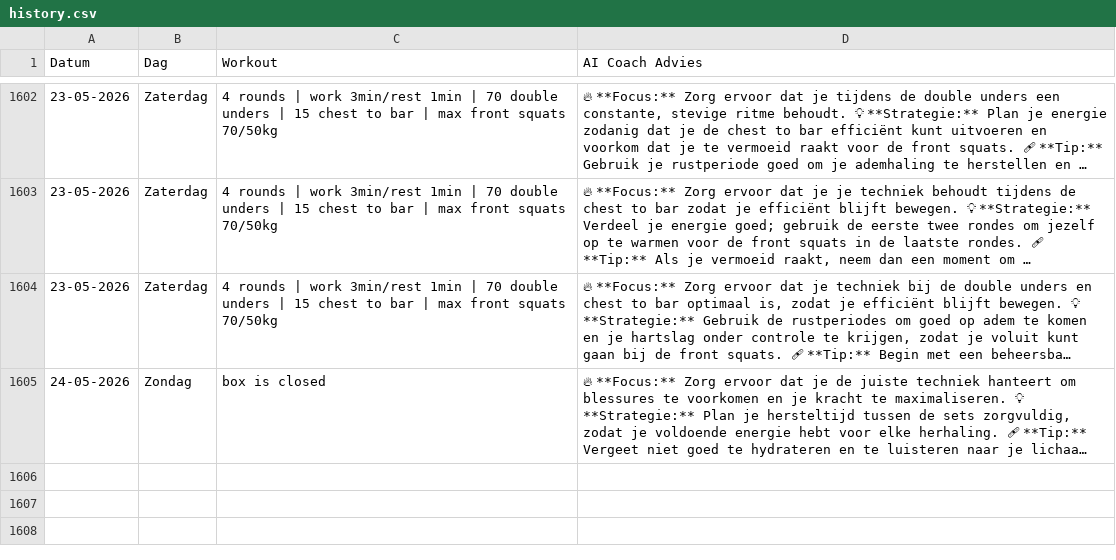
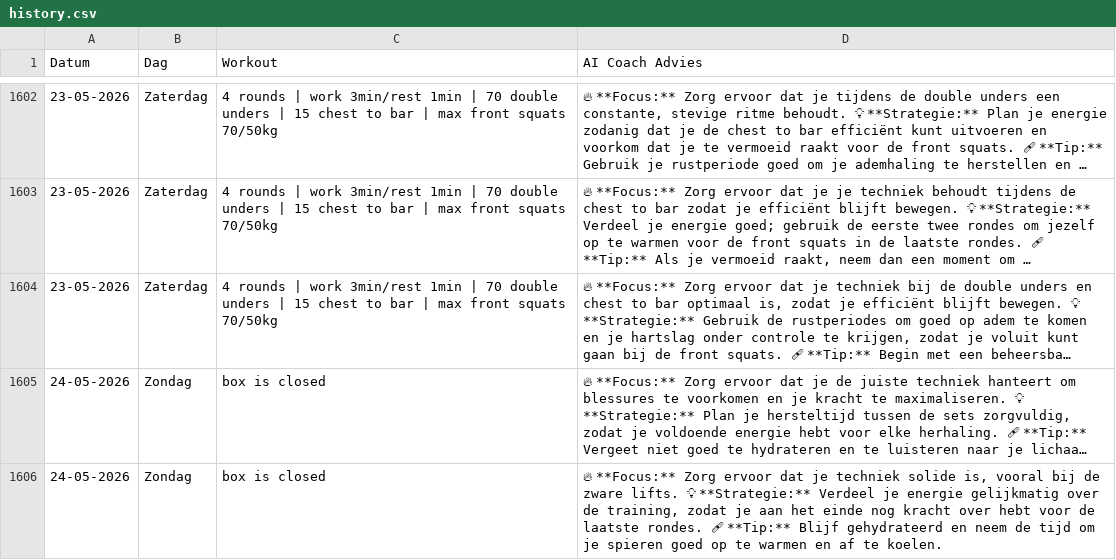
Before and after one commit to brarooijakkers-ai/bink-scraper, a CSV file: history.csv, drawn as a sheet; only a part is shown, gaps mark what is left out; long unchanged cells end in …; the diff names each change by its address in the sheet, - before the commit and + after, or states it on an @@ line.

```diff
--- a/history.csv
+++ b/history.csv
+row 1606: 24-05-2026 | Zondag | box is closed | 🔥 **Focus:** Zorg ervoor dat je techniek solide is, vooral bij de zware lifts. 💡 **Strategie:** Verdeel je energie gelijkmatig over de training, zodat je aan het einde nog kracht over hebt voor de laatste rondes. 🩹 **Tip:** Blijf gehydrateerd en neem de tijd om je spieren goed op te warmen en af te koelen.
```
Also changed, not shown: 1 other file.
